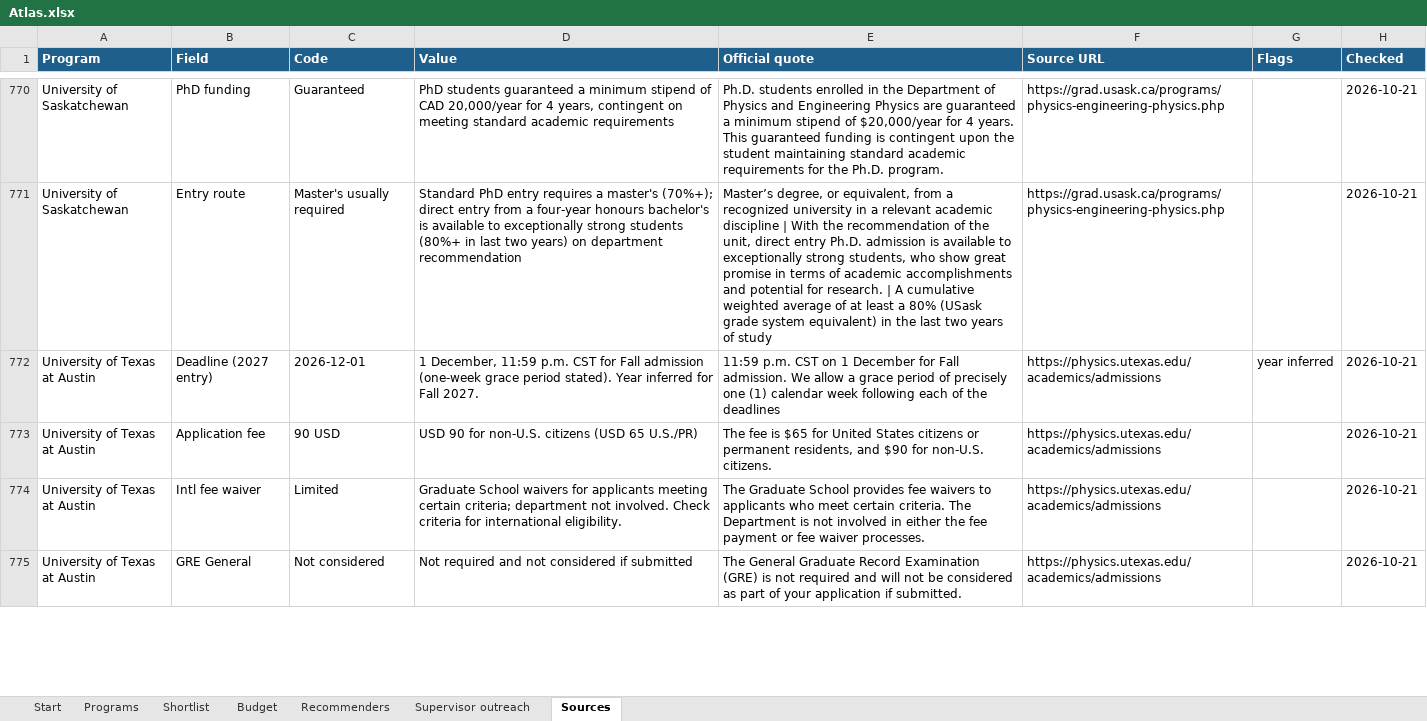
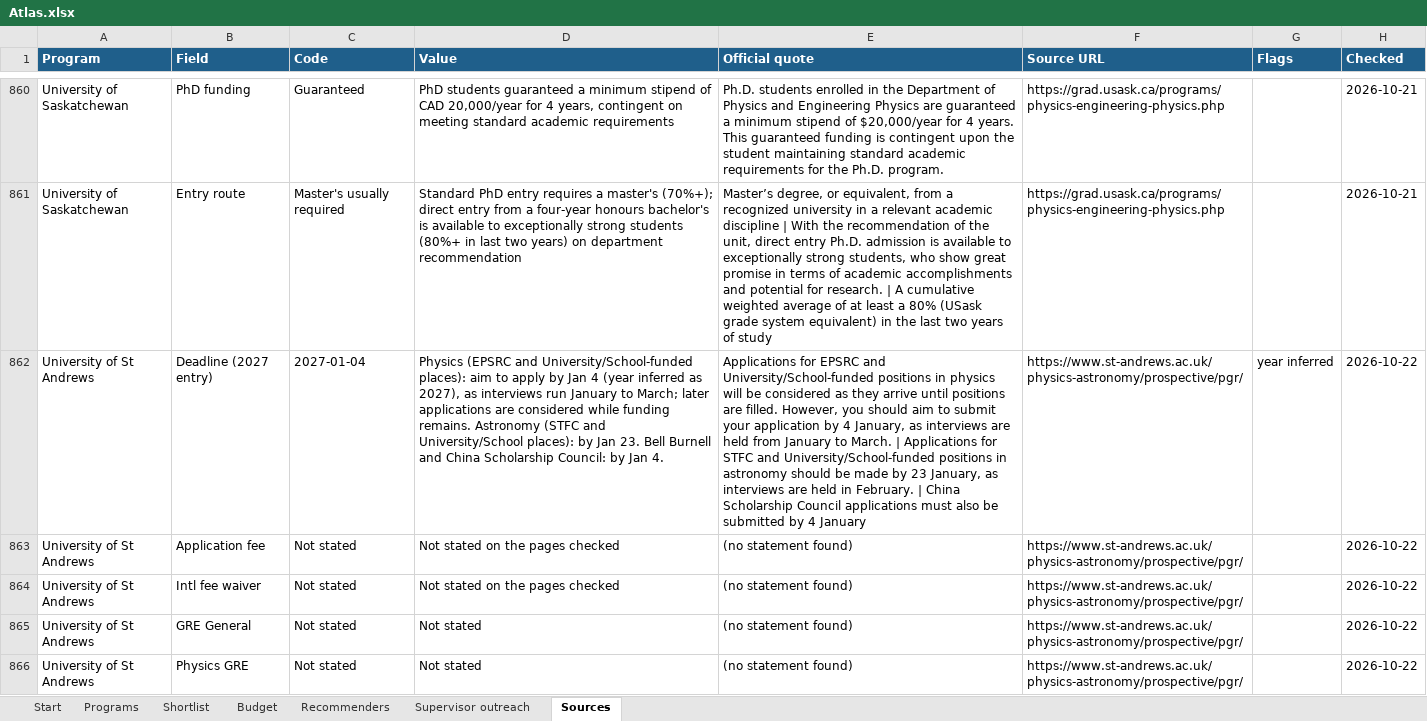
Before and after one commit to manilaladarsh-hash/YT, an Excel workbook: business/phd-atlas/dist/Physics-PhD-Atlas-2027/Atlas.xlsx, sheet Sources, drawn as a sheet; only a part is shown, gaps mark what is left out; the shorter side is filled out with more unchanged rows; values as stored, in another font and other column widths than the file's, no borders; the diff covers the shown part only; the diff names each change by its address in the sheet, - before the commit and + after, or states it on an @@ line.

```diff
--- a/business/phd-atlas/dist/Physics-PhD-Atlas-2027/Atlas.xlsx (sheet Sources)
+++ b/business/phd-atlas/dist/Physics-PhD-Atlas-2027/Atlas.xlsx (sheet Sources)
+row 862: University of St Andrews | Deadline (2027 entry) | 2027-01-04 | Physics (EPSRC and University/School-funded places): aim to apply by Jan 4 (year inferred as 2027), as interviews run January to March; later applications are considered while funding remains. Astronomy (STFC and University/School places): by Jan 23. Bell Burnell and China Scholarship Council: by Jan 4. | Applications for EPSRC and University/School-funded positions in physics will be considered as they arrive until positions are filled. However, you should aim to submit your application by 4 January, as interviews are held from January to March. | Applications for STFC and University/School-funded positions in astronomy should be made by 23 January, as interviews are held in February. | China Scholarship Council applications must also be submitted by 4 January | https://www.st-andrews.ac.uk/physics-astronomy/prospective/pgr/ | year inferred | 2026-10-22
+row 863: University of St Andrews | Application fee | Not stated | Not stated on the pages checked | (no statement found) | https://www.st-andrews.ac.uk/physics-astronomy/prospective/pgr/ |  | 2026-10-22
+row 864: University of St Andrews | Intl fee waiver | Not stated | Not stated on the pages checked | (no statement found) | https://www.st-andrews.ac.uk/physics-astronomy/prospective/pgr/ |  | 2026-10-22
+row 865: University of St Andrews | GRE General | Not stated | Not stated | (no statement found) | https://www.st-andrews.ac.uk/physics-astronomy/prospective/pgr/ |  | 2026-10-22
+row 866: University of St Andrews | Physics GRE | Not stated | Not stated | (no statement found) | https://www.st-andrews.ac.uk/physics-astronomy/prospective/pgr/ |  | 2026-10-22
```
Also changed, not shown: 125 added rows elsewhere in this sheet, sheet Programs, sheet Shortlist, sheet Budget, sheet Start, 34 other files.
